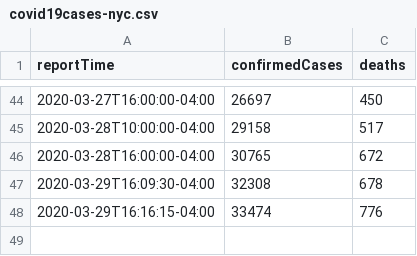
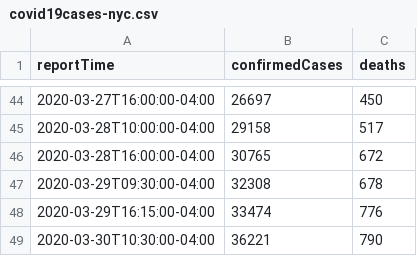
Before and after one commit to trevf/covid19cases-nyc, a CSV file: data/covid19cases-nyc.csv, drawn as a sheet; only a part is shown, gaps mark what is left out.

Commit message:
Add new morning data from Monday, March 30

```diff
--- a/data/covid19cases-nyc.csv
+++ b/data/covid19cases-nyc.csv
@@ -46,3 +46,4 @@ reportTime,confirmedCases,deaths
 2020-03-28T16:00:00-04:00,30765,672
-2020-03-29T16:09:30-04:00,32308,678
-2020-03-29T16:16:15-04:00,33474,776
+2020-03-29T09:30:00-04:00,32308,678
+2020-03-29T16:15:00-04:00,33474,776
+2020-03-30T10:30:00-04:00,36221,790
```
Also changed, not shown: 5 other files.
